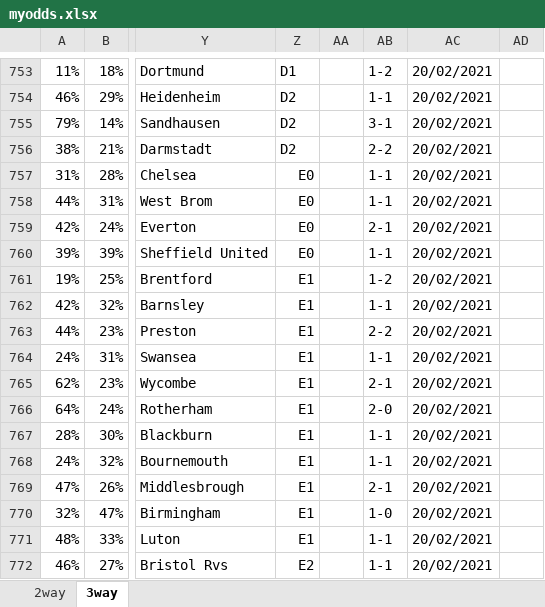
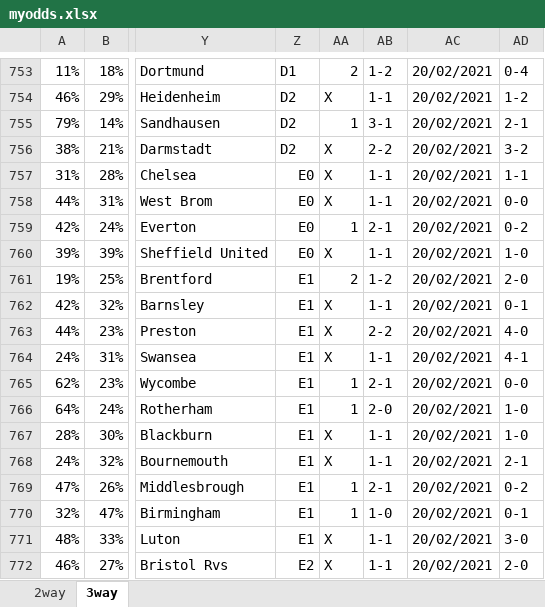
Before and after one commit to gitboyzorro5/FDAS, an Excel workbook: myodds.xlsx, sheet 3way, drawn as a sheet; only a part is shown, gaps mark what is left out; values as stored, in another font and other column widths than the file's, no cell formats; the diff covers the shown part only; the diff names each change by its address in the sheet, - before the commit and + after, or states it on an @@ line.

```diff
--- a/myodds.xlsx (sheet 3way)
+++ b/myodds.xlsx (sheet 3way)
-AA753: (empty)
+AA753: 2
-AD753: (empty)
+AD753: 0-4
-AA754: (empty)
+AA754: X
-AD754: (empty)
+AD754: 1-2
-AA755: (empty)
+AA755: 1
-AD755: (empty)
+AD755: 2-1
-AA756:AA758: (empty)
+AA756:AA758: X
-AD756: (empty)
+AD756: 3-2
-AD757: (empty)
+AD757: 1-1
-AD758: (empty)
+AD758: 0-0
-AA759: (empty)
+AA759: 1
-AD759: (empty)
+AD759: 0-2
-AA760: (empty)
+AA760: X
-AD760: (empty)
+AD760: 1-0
-AA761: (empty)
+AA761: 2
-AD761: (empty)
+AD761: 2-0
-AA762:AA764: (empty)
+AA762:AA764: X
-AD762: (empty)
+AD762: 0-1
-AD763: (empty)
+AD763: 4-0
-AD764: (empty)
+AD764: 4-1
-AA765:AA766: (empty)
+AA765:AA766: 1
-AD765: (empty)
+AD765: 0-0
-AD766:AD767: (empty)
+AD766:AD767: 1-0
-AA767:AA768: (empty)
+AA767:AA768: X
-AD768: (empty)
+AD768: 2-1
-AA769:AA770: (empty)
+AA769:AA770: 1
-AD769: (empty)
+AD769: 0-2
-AD770: (empty)
+AD770: 0-1
-AA771:AA772: (empty)
+AA771:AA772: X
-AD771: (empty)
+AD771: 3-0
-AD772: (empty)
+AD772: 2-0
```
Also changed, not shown: 329 edited cells elsewhere in this sheet, sheet 2way, cell formats.
